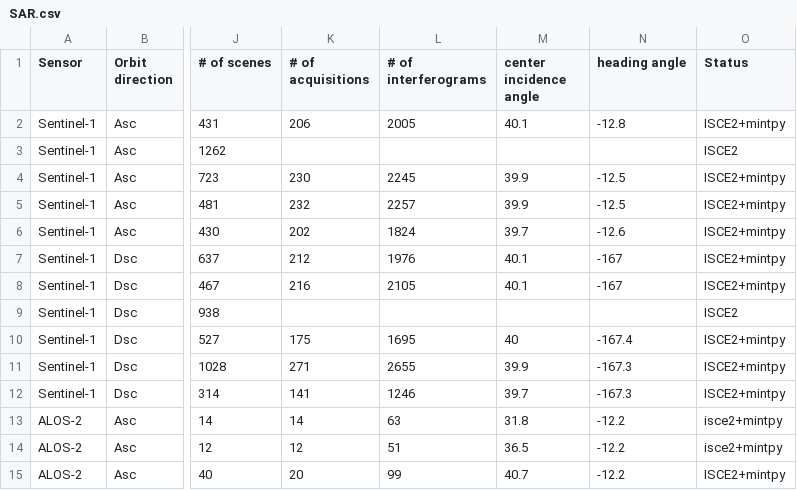
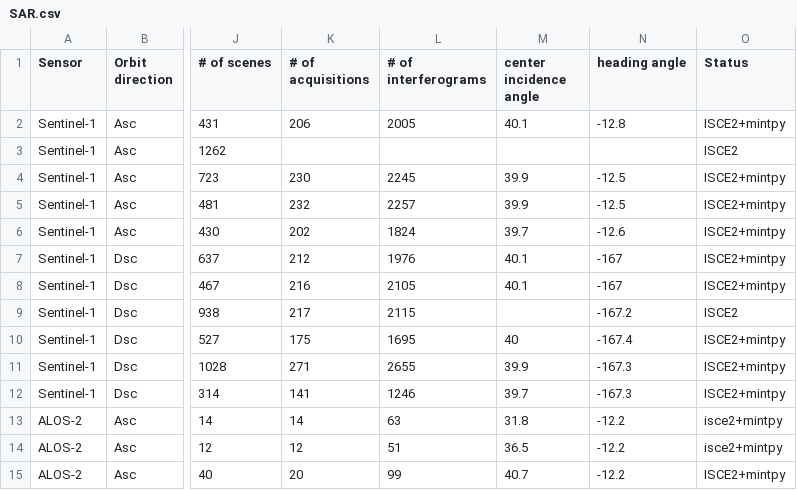
Before and after one commit to radar-science/JinshaLandslide, a CSV file: data/SAR.csv, drawn as a sheet; only a part is shown, gaps mark what is left out; the diff names each change by its address in the sheet, - before the commit and + after, or states it on an @@ line.

Commit message:
Update SAR.csv

```diff
--- a/data/SAR.csv
+++ b/data/SAR.csv
-K9 (# of acquisitions): (empty)
+K9 (# of acquisitions): 217
-L9 (# of interferograms): (empty)
+L9 (# of interferograms): 2115
-N9 (heading angle): (empty)
+N9 (heading angle): -167.2
```
